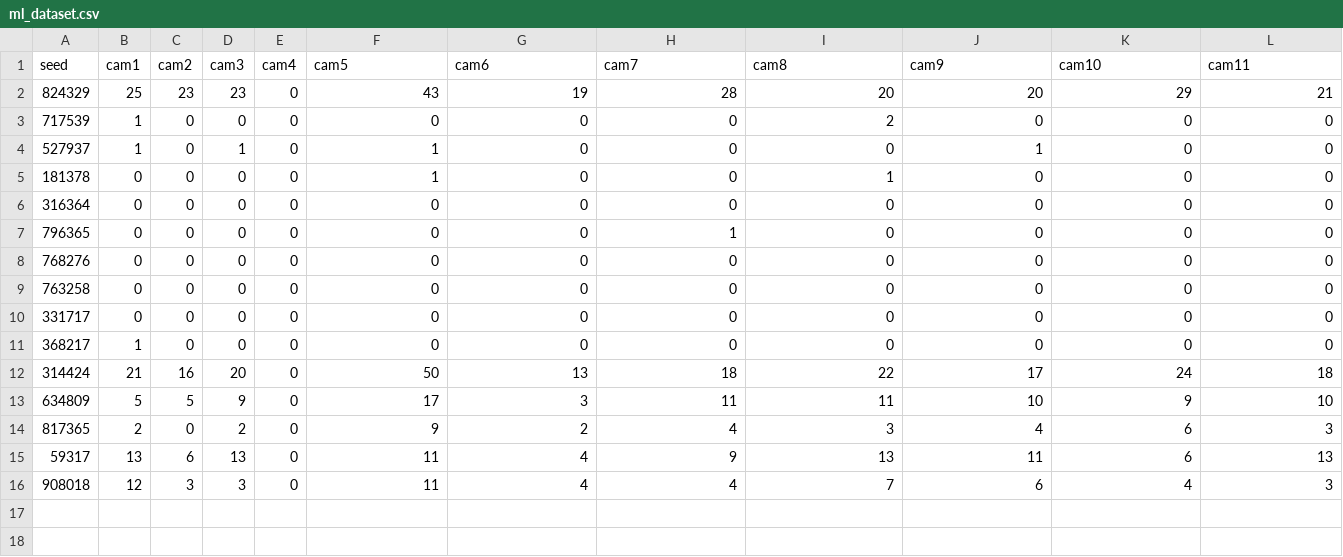
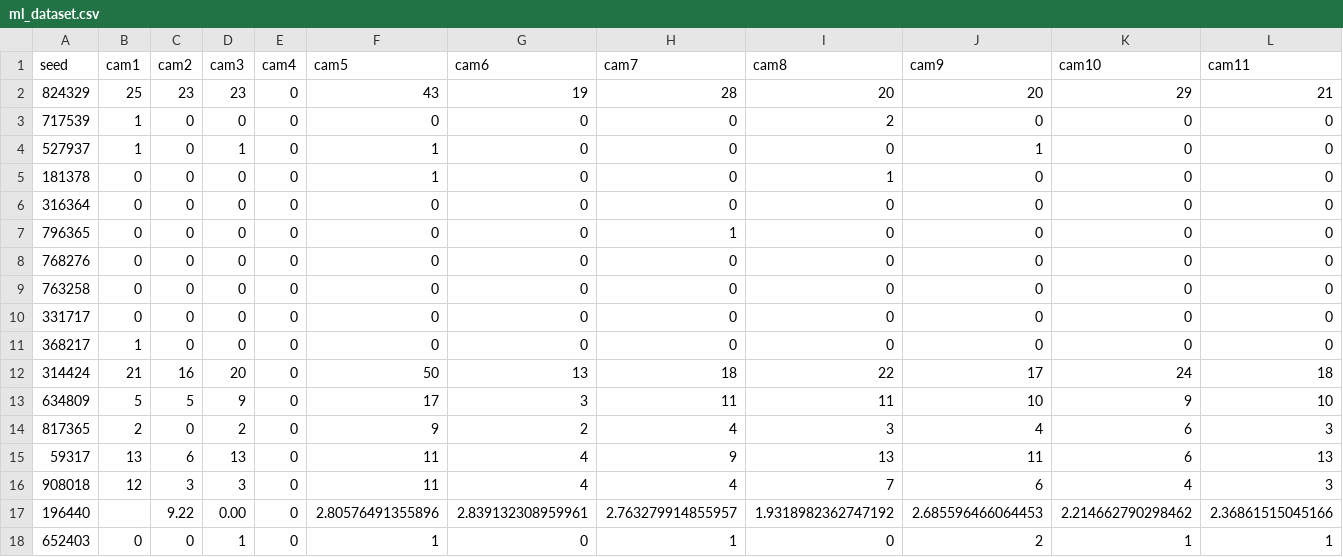
Before and after one commit to jgeevarghese02/traffic_controller_optimization, a CSV file: ml_dataset.csv, drawn as a sheet; only a part is shown; rows hold the shown columns only; the diff names each change by its address in the sheet, - before the commit and + after, or states it on an @@ line.

```diff
--- a/ml_dataset.csv
+++ b/ml_dataset.csv
+row 17: 196440 |  | 9.22 | 0.00 | 0 | 2.80576491355896 | 2.839132308959961 | 2.763279914855957 | 1.9318982362747192 | 2.685596466064453 | 2.214662790298462 | 2.36861515045166
+row 18: 652403 | 0 | 0 | 1 | 0 | 1 | 0 | 1 | 0 | 2 | 1 | 1
```
Also changed, not shown: camera_vector_snapshot.csv, 9 other files.
